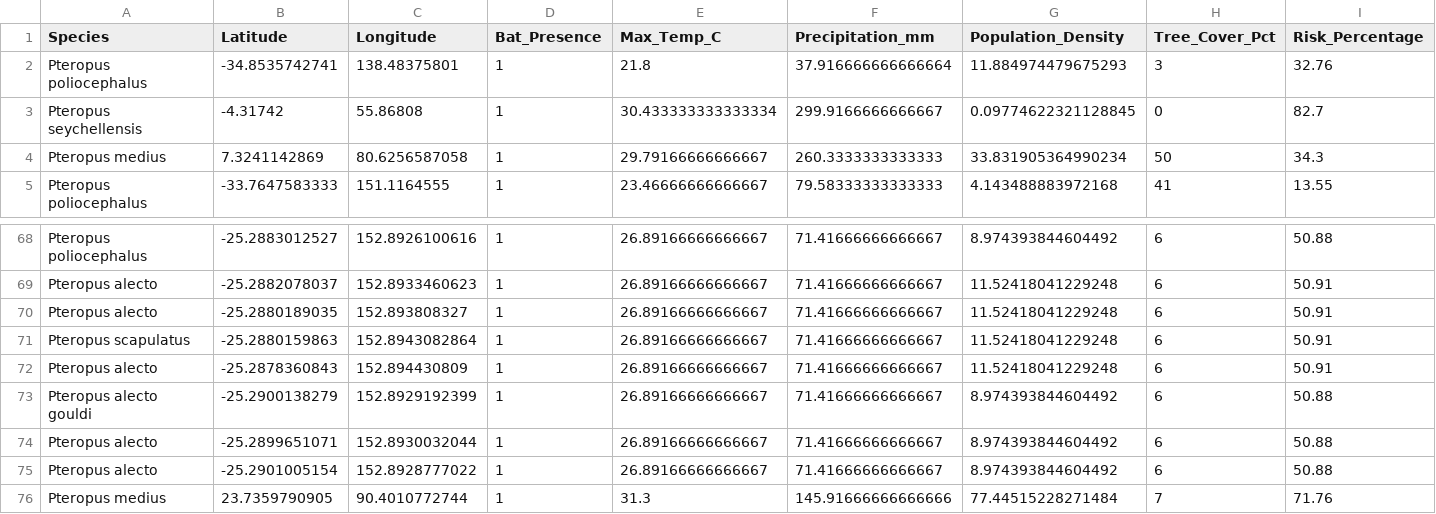
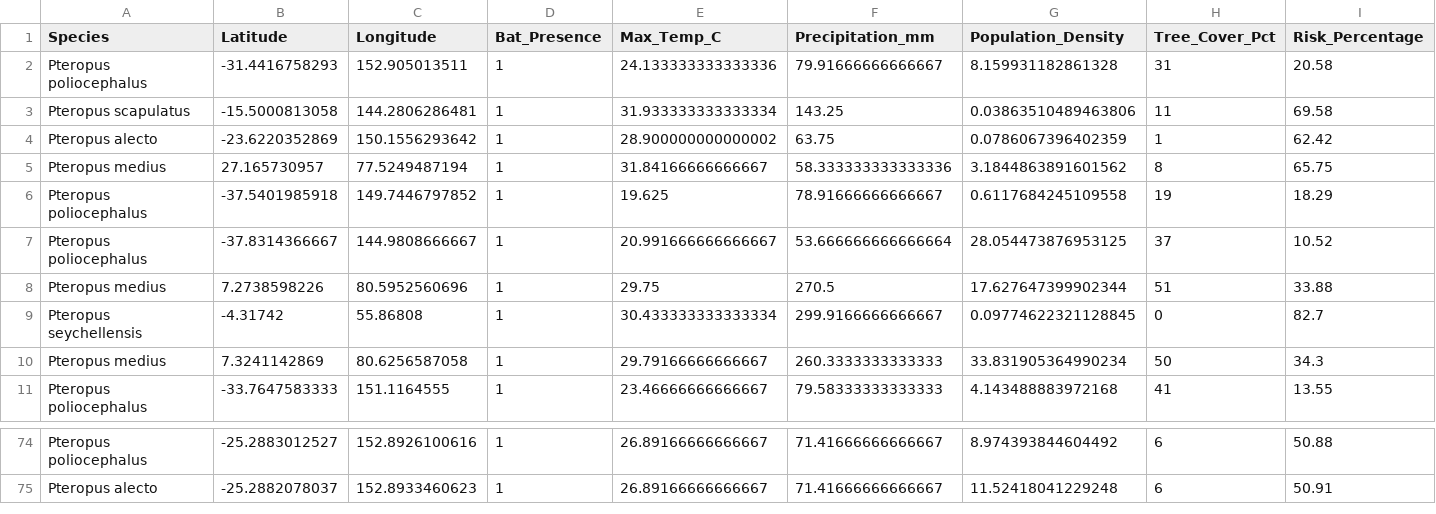
Before and after one commit to raghavvv1901/Nipah-Project, a CSV file: nipah_spillover_data.csv, drawn as a sheet; only a part is shown, gaps mark what is left out; removed rows and columns are numbered as before the commit, all else as after; the diff names each change by its address in the sheet, - before the commit and + after, or states it on an @@ line.

```diff
--- a/nipah_spillover_data.csv
+++ b/nipah_spillover_data.csv
-row 2: Pteropus poliocephalus | -34.8535742741 | 138.48375801 | 1 | 21.8 | 37.916666666666664 | 11.884974479675293 | 3 | 32.76
+row 2: Pteropus poliocephalus | -31.4416758293 | 152.905013511 | 1 | 24.133333333333336 | 79.91666666666667 | 8.159931182861328 | 31 | 20.58
+row 3: Pteropus scapulatus | -15.5000813058 | 144.2806286481 | 1 | 31.933333333333334 | 143.25 | 0.03863510489463806 | 11 | 69.58
+row 4: Pteropus alecto | -23.6220352869 | 150.1556293642 | 1 | 28.900000000000002 | 63.75 | 0.0786067396402359 | 1 | 62.42
+row 5: Pteropus medius | 27.165730957 | 77.5249487194 | 1 | 31.84166666666667 | 58.333333333333336 | 3.1844863891601562 | 8 | 65.75
+row 6: Pteropus poliocephalus | -37.5401985918 | 149.7446797852 | 1 | 19.625 | 78.91666666666667 | 0.6117684245109558 | 19 | 18.29
+row 7: Pteropus poliocephalus | -37.8314366667 | 144.9808666667 | 1 | 20.991666666666667 | 53.666666666666664 | 28.054473876953125 | 37 | 10.52
+row 8: Pteropus medius | 7.2738598226 | 80.5952560696 | 1 | 29.75 | 270.5 | 17.627647399902344 | 51 | 33.88
-row 70: Pteropus alecto | -25.2880189035 | 152.893808327 | 1 | 26.89166666666667 | 71.41666666666667 | 11.52418041229248 | 6 | 50.91
-row 71: Pteropus scapulatus | -25.2880159863 | 152.8943082864 | 1 | 26.89166666666667 | 71.41666666666667 | 11.52418041229248 | 6 | 50.91
-row 72: Pteropus alecto | -25.2878360843 | 152.894430809 | 1 | 26.89166666666667 | 71.41666666666667 | 11.52418041229248 | 6 | 50.91
-row 73: Pteropus alecto gouldi | -25.2900138279 | 152.8929192399 | 1 | 26.89166666666667 | 71.41666666666667 | 8.974393844604492 | 6 | 50.88
-row 74: Pteropus alecto | -25.2899651071 | 152.8930032044 | 1 | 26.89166666666667 | 71.41666666666667 | 8.974393844604492 | 6 | 50.88
-row 75: Pteropus alecto | -25.2901005154 | 152.8928777022 | 1 | 26.89166666666667 | 71.41666666666667 | 8.974393844604492 | 6 | 50.88
-row 76: Pteropus medius | 23.7359790905 | 90.4010772744 | 1 | 31.3 | 145.91666666666666 | 77.44515228271484 | 7 | 71.76
```
